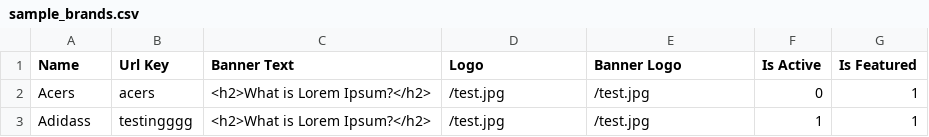
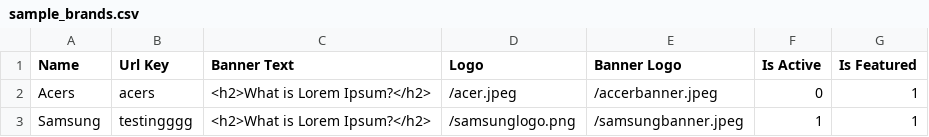
Before and after one commit to ashvin-28/Ict_Shopbybrand, a CSV file: sample_brands.csv, drawn as a sheet.

```diff
--- a/sample_brands.csv
+++ b/sample_brands.csv
@@ -1,5 +1,5 @@
 Name,Url Key,Banner Text,Logo,Banner Logo,Is Active,Is Featured
-Acers,acers,"<h2>What is Lorem Ipsum?</h2>
-",/test.jpg,/test.jpg,0,1
-Adidass,testingggg,"<h2>What is Lorem Ipsum?</h2>
-",/test.jpg,/test.jpg,1,1
+Acers,acers,"<h2>What is Lorem Ipsum?</h2>
+",/acer.jpeg,/accerbanner.jpeg,0,1
+Samsung,testingggg,"<h2>What is Lorem Ipsum?</h2>
+",/samsunglogo.png,/samsungbanner.jpeg,1,1
```
Also changed, not shown: 2 other files.
